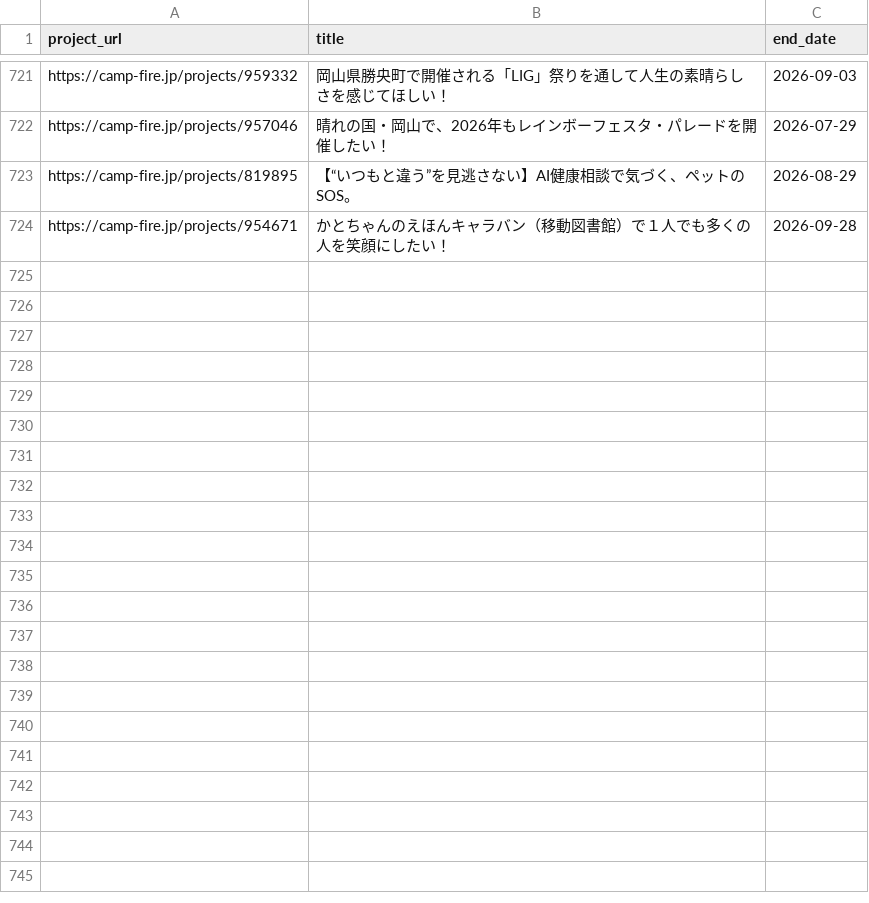
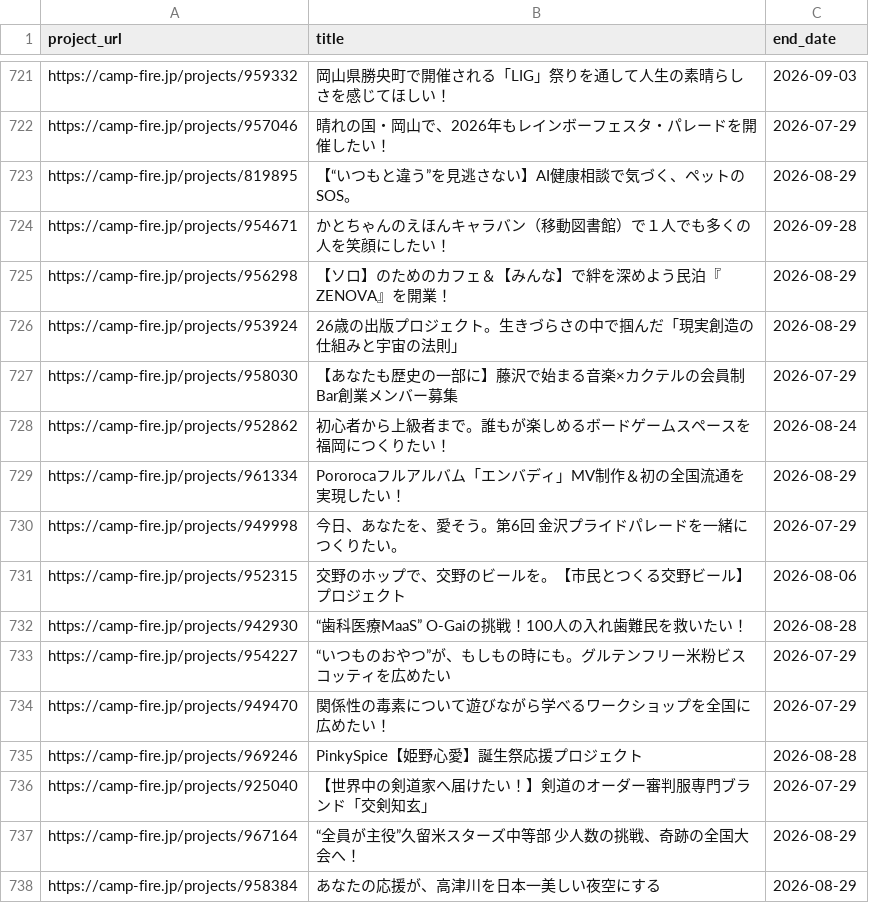
Before and after one commit to onoda38/clowd-funding, a CSV file: projects.csv, drawn as a sheet; only a part is shown, gaps mark what is left out; the diff names each change by its address in the sheet, - before the commit and + after, or states it on an @@ line.

```diff
--- a/projects.csv
+++ b/projects.csv
+row 725: https://camp-fire.jp/projects/956298 | 【ソロ】のためのカフェ＆【みんな】で絆を深めよう民泊『ZENOVA』を開業！ | 2026-08-29
+row 726: https://camp-fire.jp/projects/953924 | 26歳の出版プロジェクト。生きづらさの中で掴んだ「現実創造の仕組みと宇宙の法則」 | 2026-08-29
+row 727: https://camp-fire.jp/projects/958030 | 【あなたも歴史の一部に】藤沢で始まる音楽×カクテルの会員制Bar創業メンバー募集 | 2026-07-29
+row 728: https://camp-fire.jp/projects/952862 | 初心者から上級者まで。誰もが楽しめるボードゲームスペースを福岡につくりたい！ | 2026-08-24
+row 729: https://camp-fire.jp/projects/961334 | Pororocaフルアルバム「エンバディ」MV制作＆初の全国流通を実現したい！ | 2026-08-29
+row 730: https://camp-fire.jp/projects/949998 | 今日、あなたを、愛そう。第6回 金沢プライドパレードを一緒につくりたい。 | 2026-07-29
+row 731: https://camp-fire.jp/projects/952315 | 交野のホップで、交野のビールを。【市民とつくる交野ビール】プロジェクト | 2026-08-06
+row 732: https://camp-fire.jp/projects/942930 | “歯科医療MaaS” O-Gaiの挑戦！100人の入れ歯難民を救いたい！ | 2026-08-28
+row 733: https://camp-fire.jp/projects/954227 | “いつものおやつ”が、もしもの時にも。グルテンフリー米粉ビスコッティを広めたい | 2026-07-29
+row 734: https://camp-fire.jp/projects/949470 | 関係性の毒素について遊びながら学べるワークショップを全国に広めたい！ | 2026-07-29
+row 735: https://camp-fire.jp/projects/969246 | PinkySpice【姫野心愛】誕生祭応援プロジェクト | 2026-08-28
+row 736: https://camp-fire.jp/projects/925040 | 【世界中の剣道家へ届けたい！】剣道のオーダー審判服専門ブランド「交剣知玄」 | 2026-07-29
+row 737: https://camp-fire.jp/projects/967164 | “全員が主役”久留米スターズ中等部 少人数の挑戦、奇跡の全国大会へ！ | 2026-08-29
+row 738: https://camp-fire.jp/projects/958384 | あなたの応援が、高津川を日本一美しい夜空にする | 2026-08-29
```
Also changed, not shown: 1 other file.
